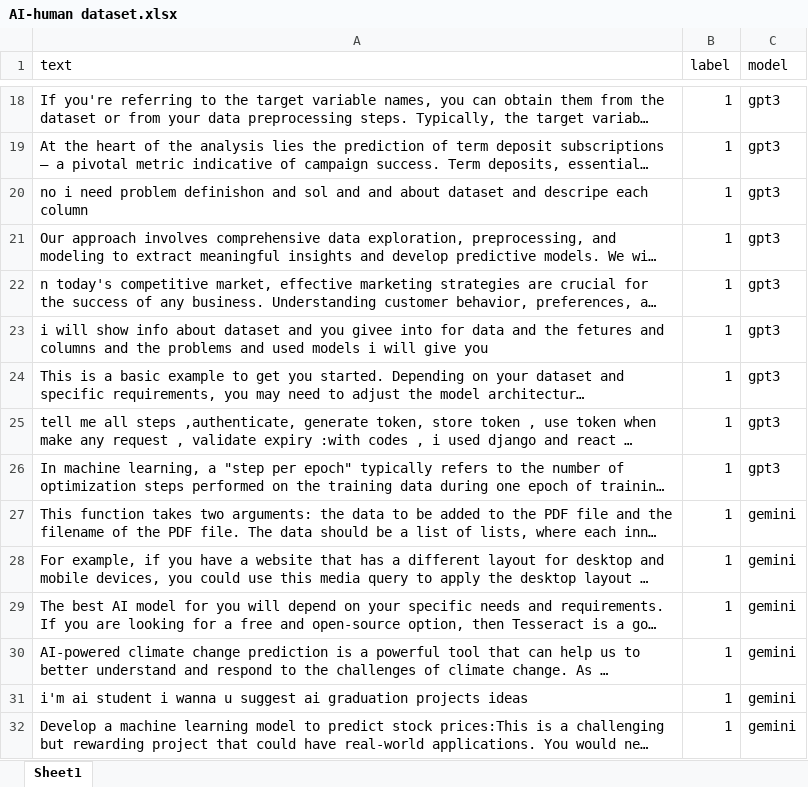
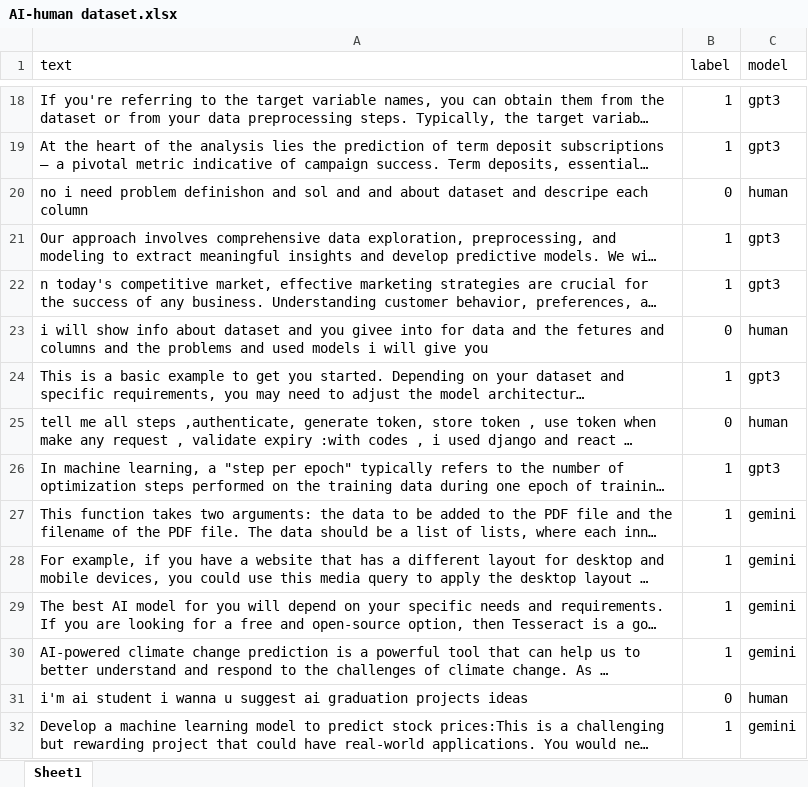
Before and after one commit to romanyn36/Catch-The-AI, an Excel workbook: Models/Text Detector Model/samples test/AI-human dataset.xlsx, sheet Sheet1, drawn as a sheet; only a part is shown, gaps mark what is left out; long unchanged cells end in …; values as stored, in another font and other column widths than the file's, no borders; the diff names each change by its address in the sheet, - before the commit and + after, or states it on an @@ line.

Commit message:
labels updated

```diff
--- a/Models/Text Detector Model/samples test/AI-human dataset.xlsx (sheet Sheet1)
+++ b/Models/Text Detector Model/samples test/AI-human dataset.xlsx (sheet Sheet1)
-B20 (label): 1
+B20 (label): 0
-C20 (model): gpt3
+C20 (model): human
-B23 (label): 1
+B23 (label): 0
-C23 (model): gpt3
+C23 (model): human
-B25 (label): 1
+B25 (label): 0
-C25 (model): gpt3
+C25 (model): human
-B31 (label): 1
+B31 (label): 0
-C31 (model): gemini
+C31 (model): human
```
